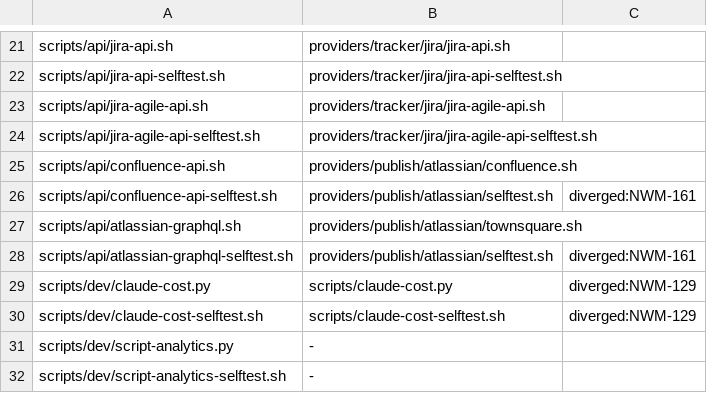
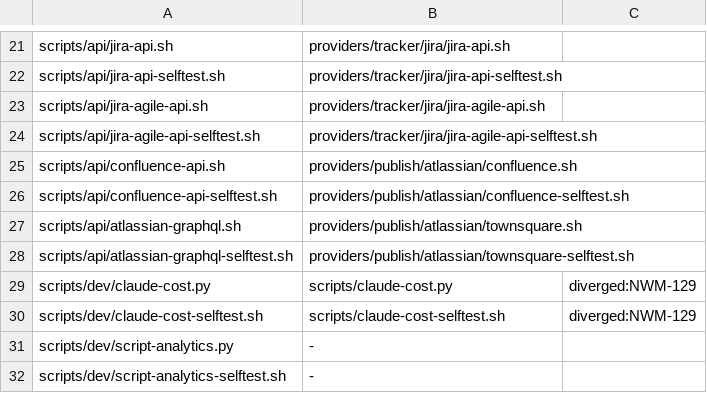
Before and after one commit to moneymikeMD/night-watchman, a TSV file: templates/parity-map.tsv, drawn as a sheet; only a part is shown, gaps mark what is left out.

Commit message:
fix: split the atlassian publish selftest so parity-map rows can converge (NWM-161) (#85)
templates/parity-map.tsv mapped two homelab selftests onto one local file,
providers/publish/atlassian/selftest.sh, so pairwise comparison could never
report both rows clean and NWM-158 marked them diverged as an interim.

The single selftest is now two, mirroring homelab's pair:
confluence-selftest.sh covers confluence.sh plus provider.sh's
publish-brief, markdown conversion and verb table; townsquare-selftest.sh
covers townsquare.sh plus post-headline. The stub curl, config and helpers
they shared move to lib/test-harness.sh, sourced by both and named without
"selftest" so CI's discovery glob never runs it as a test. All 85
assertions survive, 37 and 48, and both files stay structurally offline.

Rows 26 and 28 of the map now point at the two new files with no diverged
marker. parity-sweep reports them as ordinary drift (682 and 955 lines),
which is the honest state: they can converge, they have not yet.

```diff
--- a/templates/parity-map.tsv
+++ b/templates/parity-map.tsv
@@ -25,5 +25,5 @@ scripts/api/jira-agile-api-selftest.sh	providers/tracker/jira/jira-agile-api-sel
 scripts/api/confluence-api.sh	providers/publish/atlassian/confluence.sh
-scripts/api/confluence-api-selftest.sh	providers/publish/atlassian/selftest.sh	diverged:NWM-161
+scripts/api/confluence-api-selftest.sh	providers/publish/atlassian/confluence-selftest.sh
 scripts/api/atlassian-graphql.sh	providers/publish/atlassian/townsquare.sh
-scripts/api/atlassian-graphql-selftest.sh	providers/publish/atlassian/selftest.sh	diverged:NWM-161
+scripts/api/atlassian-graphql-selftest.sh	providers/publish/atlassian/townsquare-selftest.sh
 scripts/dev/claude-cost.py	scripts/claude-cost.py	diverged:NWM-129
```
Also changed, not shown: 4 other files.
